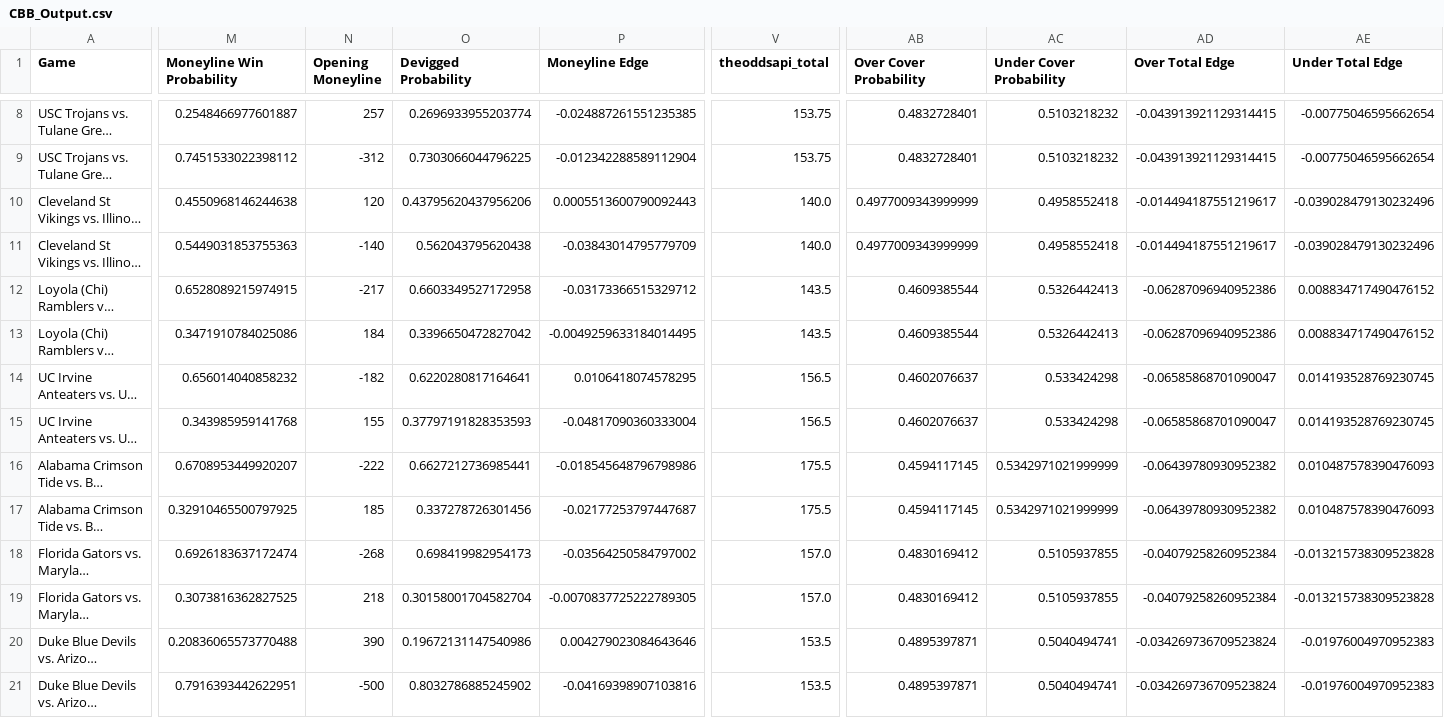
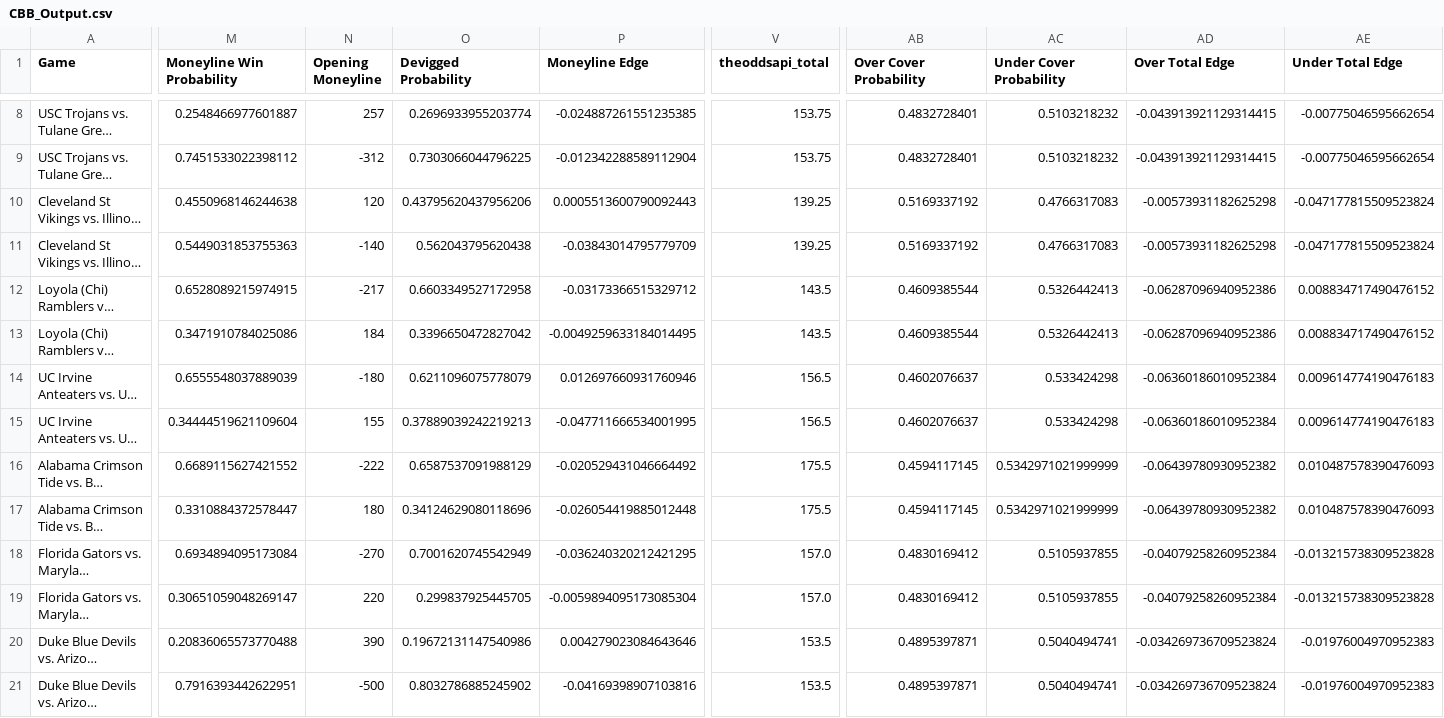
Before and after one commit to shaanchanchani/march_madness, a CSV file: CBB_Output.csv, drawn as a sheet; only a part is shown, gaps mark what is left out; long unchanged cells end in …; the diff covers the shown part only; the diff names each change by its address in the sheet, - before the commit and + after, or states it on an @@ line.

```diff
--- a/CBB_Output.csv
+++ b/CBB_Output.csv
-V10:V11 (theoddsapi_total): 140.0
+V10:V11 (theoddsapi_total): 139.25
-AB10:AB11 (Over Cover Probability): 0.4977009343999999
+AB10:AB11 (Over Cover Probability): 0.5169337192
-AC10:AC11 (Under Cover Probability): 0.4958552418
+AC10:AC11 (Under Cover Probability): 0.4766317083
-AD10:AD11 (Over Total Edge): -0.014494187551219617
+AD10:AD11 (Over Total Edge): -0.00573931182625298
-AE10:AE11 (Under Total Edge): -0.039028479130232496
+AE10:AE11 (Under Total Edge): -0.047177815509523824
-M14 (Moneyline Win Probability): 0.656014040858232
+M14 (Moneyline Win Probability): 0.6555548037889039
-N14 (Opening Moneyline): -182
+N14 (Opening Moneyline): -180
-O14 (Devigged Probability): 0.6220280817164641
+O14 (Devigged Probability): 0.6211096075778079
-P14 (Moneyline Edge): 0.0106418074578295
+P14 (Moneyline Edge): 0.012697660931760946
-AD14:AD15 (Over Total Edge): -0.06585868701090047
+AD14:AD15 (Over Total Edge): -0.06360186010952384
-AE14:AE15 (Under Total Edge): 0.014193528769230745
+AE14:AE15 (Under Total Edge): 0.009614774190476183
-M15 (Moneyline Win Probability): 0.343985959141768
+M15 (Moneyline Win Probability): 0.34444519621109604
-O15 (Devigged Probability): 0.37797191828353593
+O15 (Devigged Probability): 0.37889039242219213
-P15 (Moneyline Edge): -0.04817090360333004
+P15 (Moneyline Edge): -0.047711666534001995
-M16 (Moneyline Win Probability): 0.6708953449920207
+M16 (Moneyline Win Probability): 0.6689115627421552
-O16 (Devigged Probability): 0.6627212736985441
+O16 (Devigged Probability): 0.6587537091988129
-P16 (Moneyline Edge): -0.018545648796798986
+P16 (Moneyline Edge): -0.020529431046664492
-M17 (Moneyline Win Probability): 0.32910465500797925
+M17 (Moneyline Win Probability): 0.3310884372578447
-N17 (Opening Moneyline): 185
+N17 (Opening Moneyline): 180
-O17 (Devigged Probability): 0.337278726301456
+O17 (Devigged Probability): 0.34124629080118696
-P17 (Moneyline Edge): -0.02177253797447687
+P17 (Moneyline Edge): -0.026054419885012448
-M18 (Moneyline Win Probability): 0.6926183637172474
+M18 (Moneyline Win Probability): 0.6934894095173084
-N18 (Opening Moneyline): -268
+N18 (Opening Moneyline): -270
-O18 (Devigged Probability): 0.698419982954173
+O18 (Devigged Probability): 0.7001620745542949
-P18 (Moneyline Edge): -0.03564250584797002
+P18 (Moneyline Edge): -0.036240320212421295
-M19 (Moneyline Win Probability): 0.3073816362827525
+M19 (Moneyline Win Probability): 0.30651059048269147
-N19 (Opening Moneyline): 218
+N19 (Opening Moneyline): 220
-O19 (Devigged Probability): 0.30158001704582704
+O19 (Devigged Probability): 0.299837925445705
-P19 (Moneyline Edge): -0.0070837725222789305
+P19 (Moneyline Edge): -0.0059894095173085304
```
Also changed, not shown: 1 edited cell elsewhere in this file.
